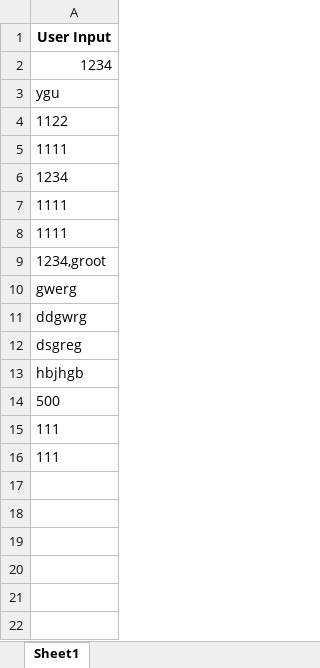
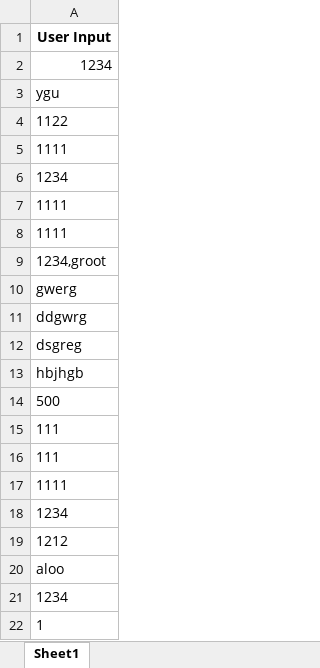
Before and after one commit to Aniket3007/CHATBOT, an Excel workbook: user_data.xlsx, sheet Sheet1, drawn as a sheet; values as stored, in another font and other column widths than the file's, no borders; the diff names each change by its address in the sheet, - before the commit and + after, or states it on an @@ line.

```diff
--- a/user_data.xlsx (sheet Sheet1)
+++ b/user_data.xlsx (sheet Sheet1)
+row 17: 1111
+row 18: 1234
+row 19: 1212
+row 20: aloo
+row 21: 1234
+row 22: 1
```
Also changed, not shown: 1 other file.
